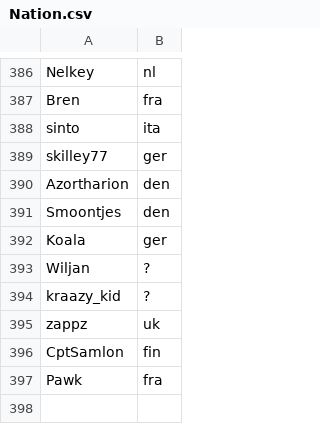
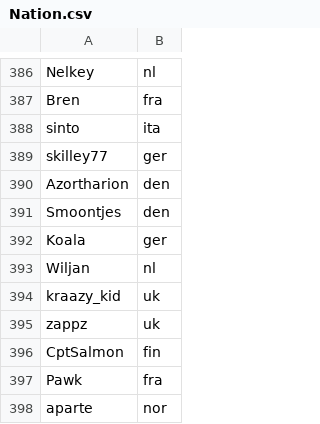
Before and after one commit to monheimx9/TWRC, a CSV file: data/Nation.csv, drawn as a sheet; only a part is shown, gaps mark what is left out.

```diff
--- a/data/Nation.csv
+++ b/data/Nation.csv
@@ -392,6 +392,7 @@ Smoontjes;den
 Koala;ger
-Wiljan;?
-kraazy_kid;?
+Wiljan;nl
+kraazy_kid;uk
 zappz;uk
-CptSamlon;fin
+CptSalmon;fin
 Pawk;fra
+aparte;nor
```
Also changed, not shown: data/WRDb.csv.
